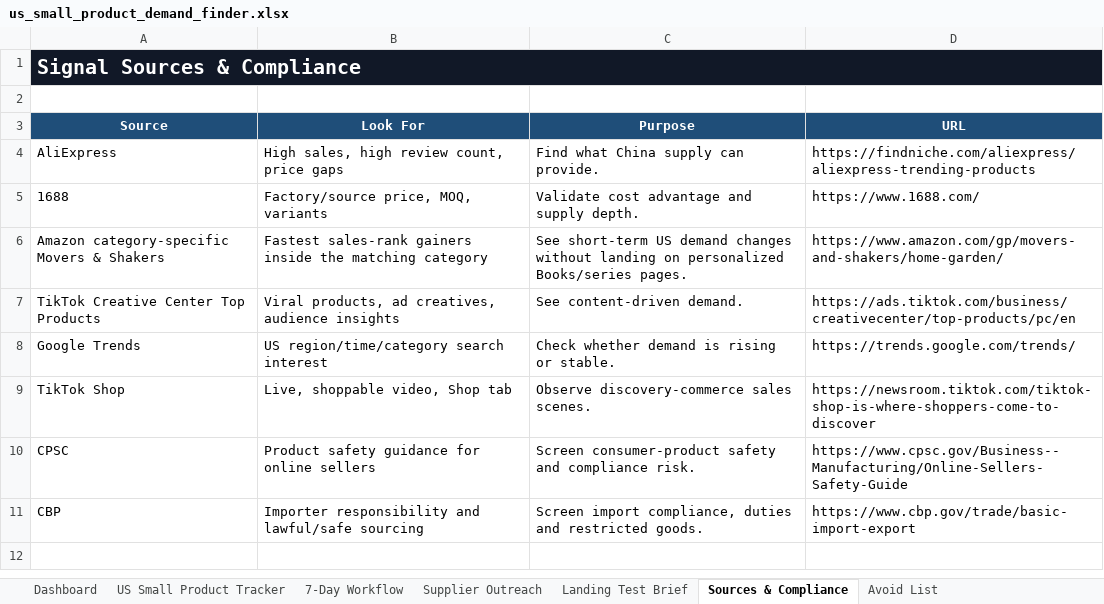
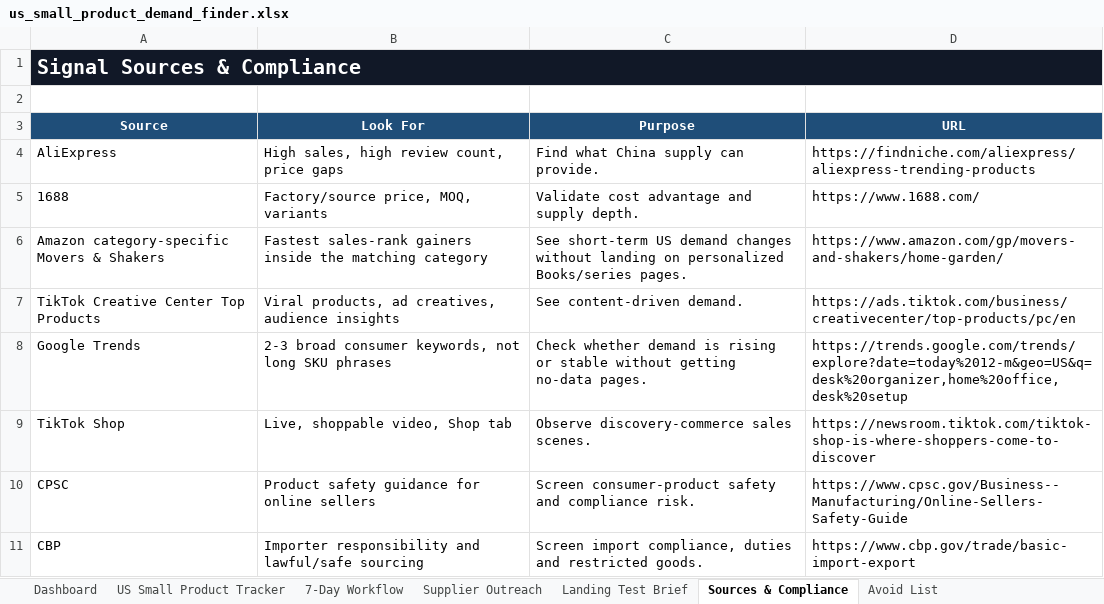
Before and after one commit to fredLuv/us-small-product-demand-finder, an Excel workbook: us_small_product_demand_finder.xlsx, sheet Sources & Compliance, drawn as a sheet; values as stored, in another font and other column widths than the file's, no borders; the diff names each change by its address in the sheet, - before the commit and + after, or states it on an @@ line.

Commit message:
Use broad Google Trends keywords

```diff
--- a/us_small_product_demand_finder.xlsx (sheet Sources & Compliance)
+++ b/us_small_product_demand_finder.xlsx (sheet Sources & Compliance)
-B8 (Look For): US region/time/category search interest
+B8 (Look For): 2-3 broad consumer keywords, not long SKU phrases
-C8 (Purpose): …rising or stable.
+C8 (Purpose): …rising or stable without getting no-data pages.
-D8 (URL): https://trends.google.com/trends/
+D8 (URL): https://trends.google.com/trends/explore?date=today%2012-m&geo=US&q=desk%20organizer,home%20office,desk%20setup
```
Also changed, not shown: charts or pictures, 4 other files.
